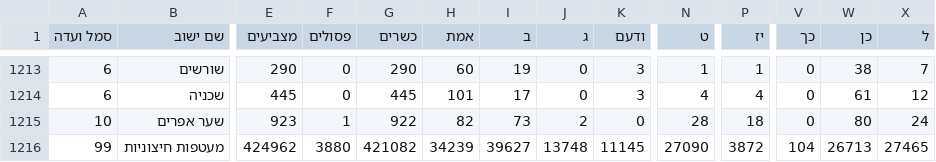
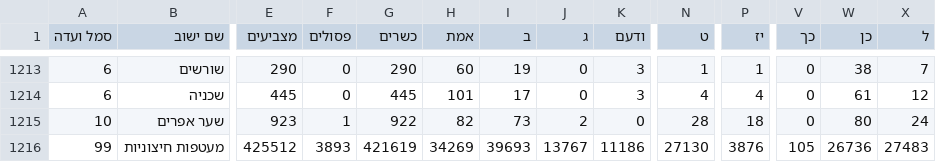
Before and after one commit to sapir/israel-votes24-data, a CSV file: expc.csv, drawn as a sheet; only a part is shown, gaps mark what is left out; the diff covers the shown part only; the diff names each change by its address in the sheet, - before the commit and + after, or states it on an @@ line.

Commit message:
Update data

```diff
--- a/expc.csv
+++ b/expc.csv
-E1216 (מצביעים): 424962
+E1216 (מצביעים): 425512
-F1216 (פסולים): 3880
+F1216 (פסולים): 3893
-G1216 (כשרים): 421082
+G1216 (כשרים): 421619
-H1216 (אמת): 34239
+H1216 (אמת): 34269
-I1216 (ב): 39627
+I1216 (ב): 39693
-J1216 (ג): 13748
+J1216 (ג): 13767
-K1216 (ודעם): 11145
+K1216 (ודעם): 11186
-N1216 (ט): 27090
+N1216 (ט): 27130
-P1216 (יז): 3872
+P1216 (יז): 3876
-V1216 (כך): 104
+V1216 (כך): 105
-W1216 (כן): 26713
+W1216 (כן): 26736
-X1216 (ל): 27465
+X1216 (ל): 27483
```
Also changed, not shown: 8 edited cells elsewhere in this file, 1 other file.
